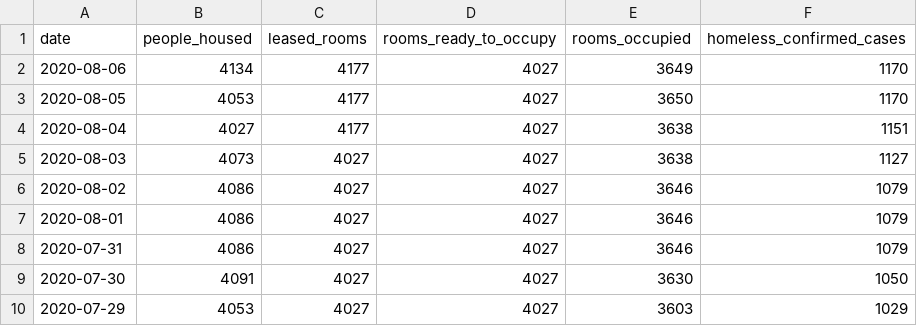
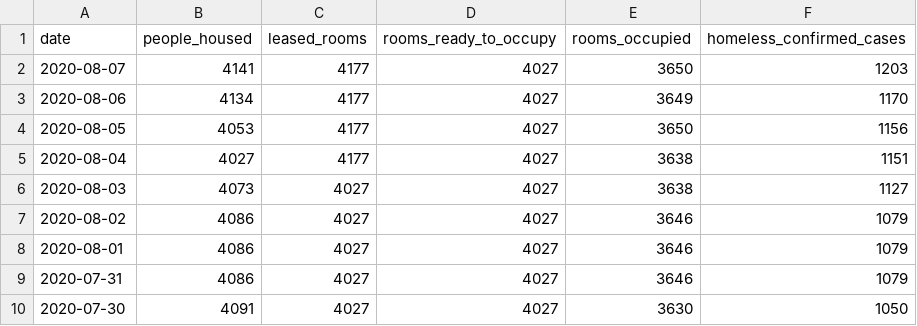
Before and after one commit to datadesk/california-coronavirus-data, a CSV file: latimes-project-roomkey-totals.csv, drawn as a sheet; only a part is shown; the shorter side is filled out with more unchanged rows.

```diff
--- a/latimes-project-roomkey-totals.csv
+++ b/latimes-project-roomkey-totals.csv
@@ -1,4 +1,5 @@
 date,people_housed,leased_rooms,rooms_ready_to_occupy,rooms_occupied,homeless_confirmed_cases
+2020-08-07,4141,4177,4027,3650,1203
 2020-08-06,4134,4177,4027,3649,1170
-2020-08-05,4053,4177,4027,3650,1170
+2020-08-05,4053,4177,4027,3650,1156
 2020-08-04,4027,4177,4027,3638,1151
```
Also changed, not shown: cdph-hospital-patient-county-totals.csv, cdph-state-totals.csv, 1 other file.
